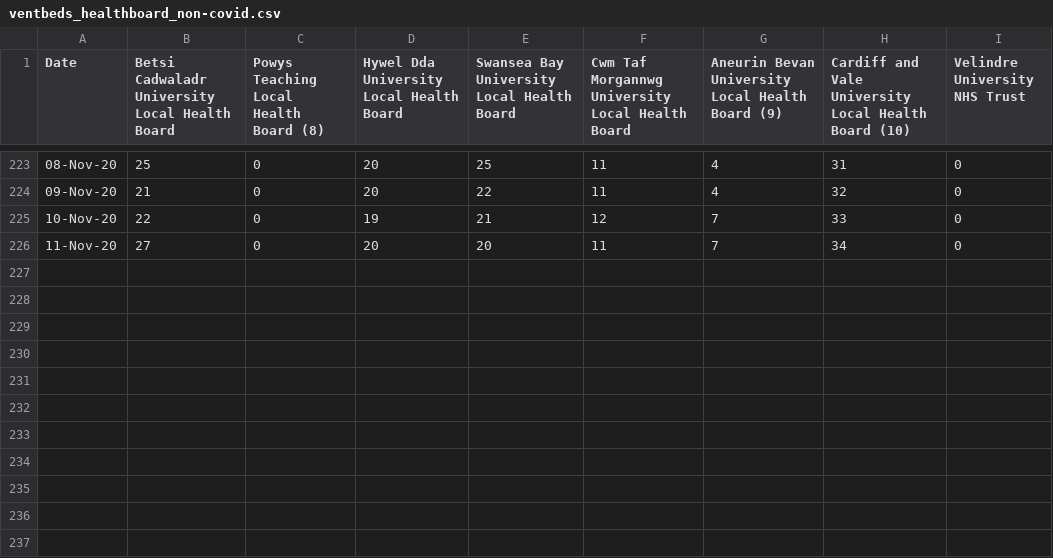
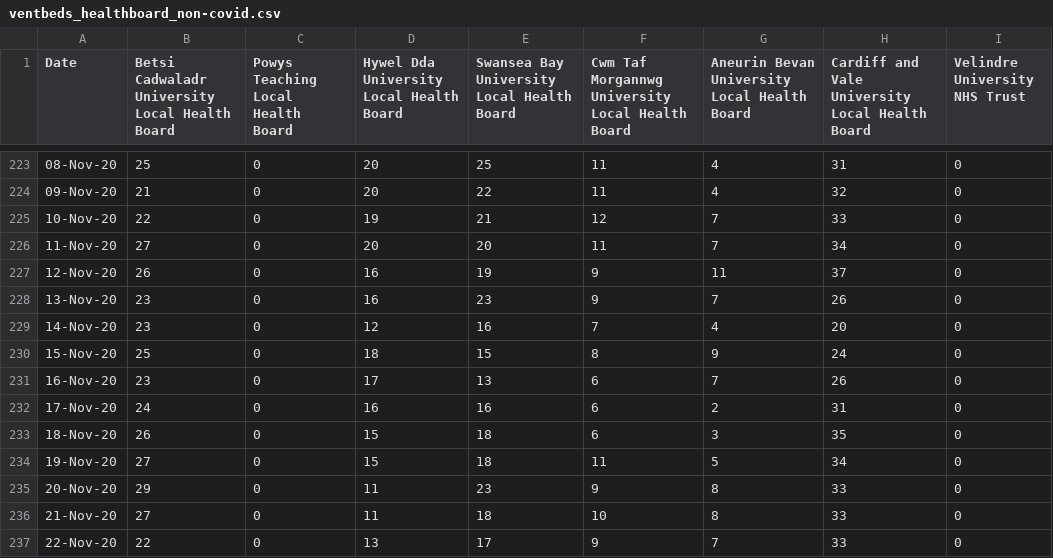
Before and after one commit to phwvsmith/vis_data, a CSV file: ventbeds_healthboard_non-covid.csv, drawn as a sheet; only a part is shown, gaps mark what is left out; the diff names each change by its address in the sheet, - before the commit and + after, or states it on an @@ line.

```diff
--- a/ventbeds_healthboard_non-covid.csv
+++ b/ventbeds_healthboard_non-covid.csv
-C1: Powys Teaching Local Health Board (8)
+C1: Powys Teaching Local Health Board
-G1: Aneurin Bevan University Local Health Board (9)
+G1: Aneurin Bevan University Local Health Board
-H1: …Health Board (10)
+H1: …Health Board
+row 227: 12-Nov-20 | 26 | 0 | 16 | 19 | 9 | 11 | 37 | 0
+row 228: 13-Nov-20 | 23 | 0 | 16 | 23 | 9 | 7 | 26 | 0
+row 229: 14-Nov-20 | 23 | 0 | 12 | 16 | 7 | 4 | 20 | 0
+row 230: 15-Nov-20 | 25 | 0 | 18 | 15 | 8 | 9 | 24 | 0
+row 231: 16-Nov-20 | 23 | 0 | 17 | 13 | 6 | 7 | 26 | 0
+row 232: 17-Nov-20 | 24 | 0 | 16 | 16 | 6 | 2 | 31 | 0
+row 233: 18-Nov-20 | 26 | 0 | 15 | 18 | 6 | 3 | 35 | 0
+row 234: 19-Nov-20 | 27 | 0 | 15 | 18 | 11 | 5 | 34 | 0
+row 235: 20-Nov-20 | 29 | 0 | 11 | 23 | 9 | 8 | 33 | 0
+row 236: 21-Nov-20 | 27 | 0 | 11 | 18 | 10 | 8 | 33 | 0
+row 237: 22-Nov-20 | 22 | 0 | 13 | 17 | 9 | 7 | 33 | 0
```
Also changed, not shown: beds_healthboard_genandacute_non-covid.csv, 2 other files.
